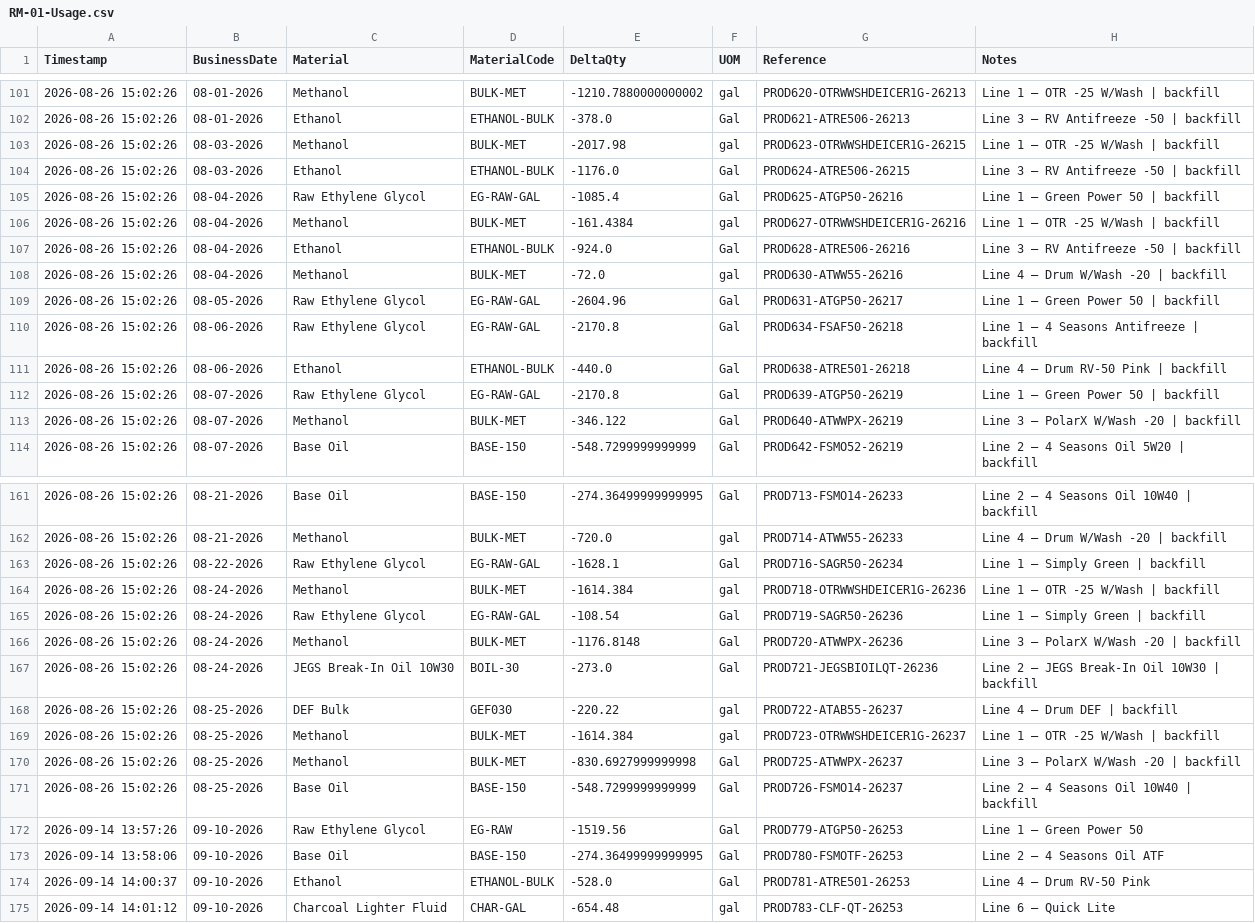
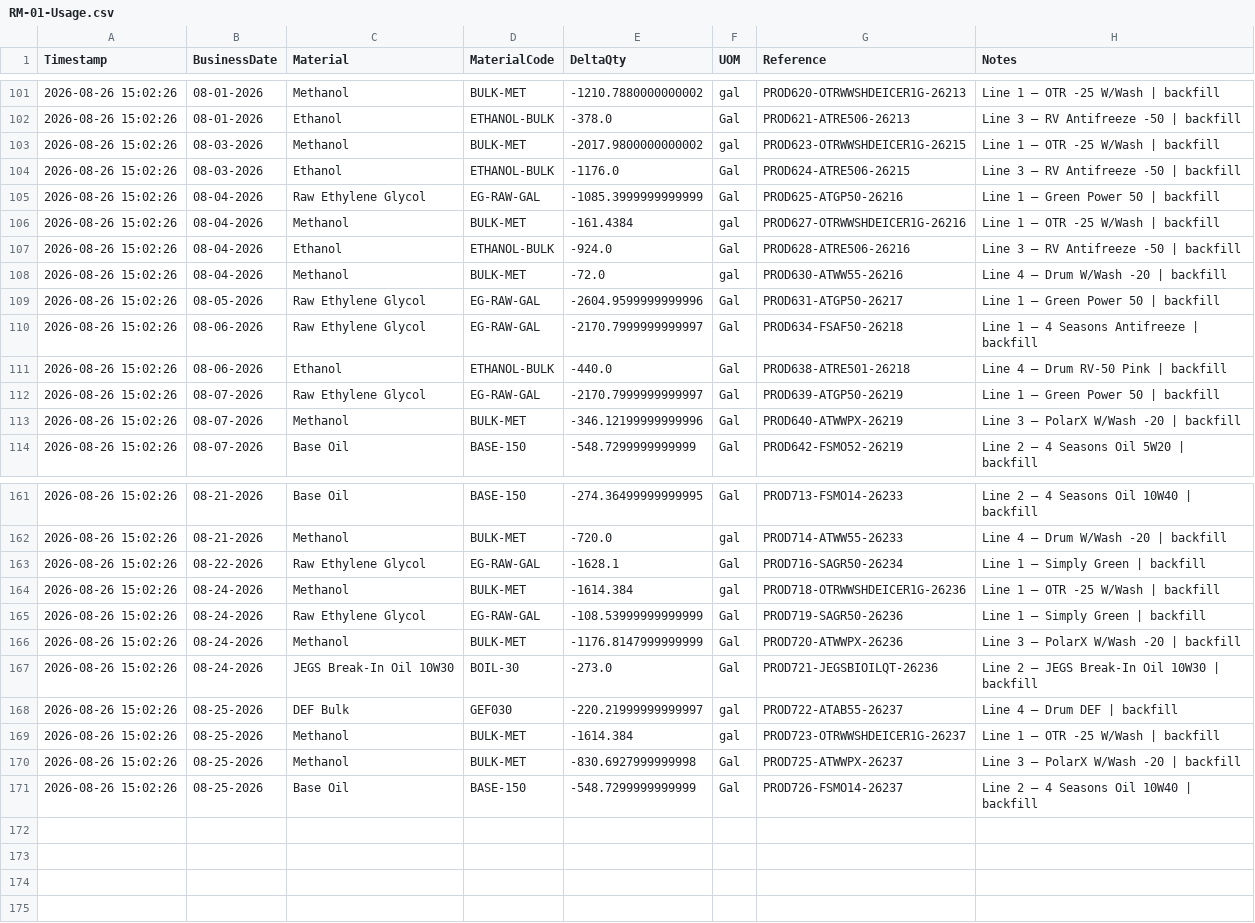
Before and after one commit to adzlxix/PLC-Main, a CSV file: RM-01-Usage.csv, drawn as a sheet; only a part is shown, gaps mark what is left out; the diff covers the shown part only.

```diff
--- a/RM-01-Usage.csv
+++ b/RM-01-Usage.csv
@@ -102,5 +102,5 @@ Timestamp,BusinessDate,Material,MaterialCode,DeltaQty,UOM,Reference,Notes
 2026-08-26 15:02:26,08-01-2026,Ethanol,ETHANOL-BULK,-378.0,Gal,PROD621-ATRE506-26213,Line 3 – RV Antifreeze -50 | backfill
-2026-08-26 15:02:26,08-03-2026,Methanol,BULK-MET,-2017.98,gal,PROD623-OTRWWSHDEICER1G-26215,Line 1 – OTR -25 W/Wash | backfill
+2026-08-26 15:02:26,08-03-2026,Methanol,BULK-MET,-2017.9800000000002,gal,PROD623-OTRWWSHDEICER1G-26215,Line 1 – OTR -25 W/Wash | backfill
 2026-08-26 15:02:26,08-03-2026,Ethanol,ETHANOL-BULK,-1176.0,Gal,PROD624-ATRE506-26215,Line 3 – RV Antifreeze -50 | backfill
-2026-08-26 15:02:26,08-04-2026,Raw Ethylene Glycol,EG-RAW-GAL,-1085.4,Gal,PROD625-ATGP50-26216,Line 1 – Green Power 50 | backfill
+2026-08-26 15:02:26,08-04-2026,Raw Ethylene Glycol,EG-RAW-GAL,-1085.3999999999999,Gal,PROD625-ATGP50-26216,Line 1 – Green Power 50 | backfill
 2026-08-26 15:02:26,08-04-2026,Methanol,BULK-MET,-161.4384,gal,PROD627-OTRWWSHDEICER1G-26216,Line 1 – OTR -25 W/Wash | backfill
@@ -108,7 +108,7 @@ Timestamp,BusinessDate,Material,MaterialCode,DeltaQty,UOM,Reference,Notes
 2026-08-26 15:02:26,08-04-2026,Methanol,BULK-MET,-72.0,gal,PROD630-ATWW55-26216,Line 4 – Drum W/Wash -20 | backfill
-2026-08-26 15:02:26,08-05-2026,Raw Ethylene Glycol,EG-RAW-GAL,-2604.96,Gal,PROD631-ATGP50-26217,Line 1 – Green Power 50 | backfill
-2026-08-26 15:02:26,08-06-2026,Raw Ethylene Glycol,EG-RAW-GAL,-2170.8,Gal,PROD634-FSAF50-26218,Line 1 – 4 Seasons Antifreeze | backfill
+2026-08-26 15:02:26,08-05-2026,Raw Ethylene Glycol,EG-RAW-GAL,-2604.9599999999996,Gal,PROD631-ATGP50-26217,Line 1 – Green Power 50 | backfill
+2026-08-26 15:02:26,08-06-2026,Raw Ethylene Glycol,EG-RAW-GAL,-2170.7999999999997,Gal,PROD634-FSAF50-26218,Line 1 – 4 Seasons Antifreeze | backfill
 2026-08-26 15:02:26,08-06-2026,Ethanol,ETHANOL-BULK,-440.0,Gal,PROD638-ATRE501-26218,Line 4 – Drum RV-50 Pink | backfill
-2026-08-26 15:02:26,08-07-2026,Raw Ethylene Glycol,EG-RAW-GAL,-2170.8,Gal,PROD639-ATGP50-26219,Line 1 – Green Power 50 | backfill
-2026-08-26 15:02:26,08-07-2026,Methanol,BULK-MET,-346.122,Gal,PROD640-ATWWPX-26219,Line 3 – PolarX W/Wash -20 | backfill
+2026-08-26 15:02:26,08-07-2026,Raw Ethylene Glycol,EG-RAW-GAL,-2170.7999999999997,Gal,PROD639-ATGP50-26219,Line 1 – Green Power 50 | backfill
+2026-08-26 15:02:26,08-07-2026,Methanol,BULK-MET,-346.12199999999996,Gal,PROD640-ATWWPX-26219,Line 3 – PolarX W/Wash -20 | backfill
 2026-08-26 15:02:26,08-07-2026,Base Oil,BASE-150,-548.7299999999999,Gal,PROD642-FSMO52-26219,Line 2 – 4 Seasons Oil 5W20 | backfill
@@ -164,6 +164,6 @@ Timestamp,BusinessDate,Material,MaterialCode,DeltaQty,UOM,Reference,Notes
 2026-08-26 15:02:26,08-24-2026,Methanol,BULK-MET,-1614.384,gal,PROD718-OTRWWSHDEICER1G-26236,Line 1 – OTR -25 W/Wash | backfill
-2026-08-26 15:02:26,08-24-2026,Raw Ethylene Glycol,EG-RAW-GAL,-108.54,Gal,PROD719-SAGR50-26236,Line 1 – Simply Green | backfill
-2026-08-26 15:02:26,08-24-2026,Methanol,BULK-MET,-1176.8148,Gal,PROD720-ATWWPX-26236,Line 3 – PolarX W/Wash -20 | backfill
+2026-08-26 15:02:26,08-24-2026,Raw Ethylene Glycol,EG-RAW-GAL,-108.53999999999999,Gal,PROD719-SAGR50-26236,Line 1 – Simply Green | backfill
+2026-08-26 15:02:26,08-24-2026,Methanol,BULK-MET,-1176.8147999999999,Gal,PROD720-ATWWPX-26236,Line 3 – PolarX W/Wash -20 | backfill
 2026-08-26 15:02:26,08-24-2026,JEGS Break-In Oil 10W30,BOIL-30,-273.0,Gal,PROD721-JEGSBIOILQT-26236,Line 2 – JEGS Break-In Oil 10W30 | backfill
-2026-08-26 15:02:26,08-25-2026,DEF Bulk,GEF030,-220.22,gal,PROD722-ATAB55-26237,Line 4 – Drum DEF | backfill
+2026-08-26 15:02:26,08-25-2026,DEF Bulk,GEF030,-220.21999999999997,gal,PROD722-ATAB55-26237,Line 4 – Drum DEF | backfill
 2026-08-26 15:02:26,08-25-2026,Methanol,BULK-MET,-1614.384,gal,PROD723-OTRWWSHDEICER1G-26237,Line 1 – OTR -25 W/Wash | backfill
@@ -171,5 +171 @@ Timestamp,BusinessDate,Material,MaterialCode,DeltaQty,UOM,Reference,Notes
 2026-08-26 15:02:26,08-25-2026,Base Oil,BASE-150,-548.7299999999999,Gal,PROD726-FSMO14-26237,Line 2 – 4 Seasons Oil 10W40 | backfill
-2026-09-14 13:57:26,09-10-2026,Raw Ethylene Glycol,EG-RAW,-1519.56,Gal,PROD779-ATGP50-26253,Line 1 – Green Power 50
-2026-09-14 13:58:06,09-10-2026,Base Oil,BASE-150,-274.36499999999995,Gal,PROD780-FSMOTF-26253,Line 2 – 4 Seasons Oil ATF
-2026-09-14 14:00:37,09-10-2026,Ethanol,ETHANOL-BULK,-528.0,Gal,PROD781-ATRE501-26253,Line 4 – Drum RV-50 Pink
-2026-09-14 14:01:12,09-10-2026,Charcoal Lighter Fluid,CHAR-GAL,-654.48,gal,PROD783-CLF-QT-26253,Line 6 – Quick Lite
```
Also changed, not shown: 7 edited cells elsewhere in this file, AUDIT-01.csv, FG-01.csv, 55 other files.
